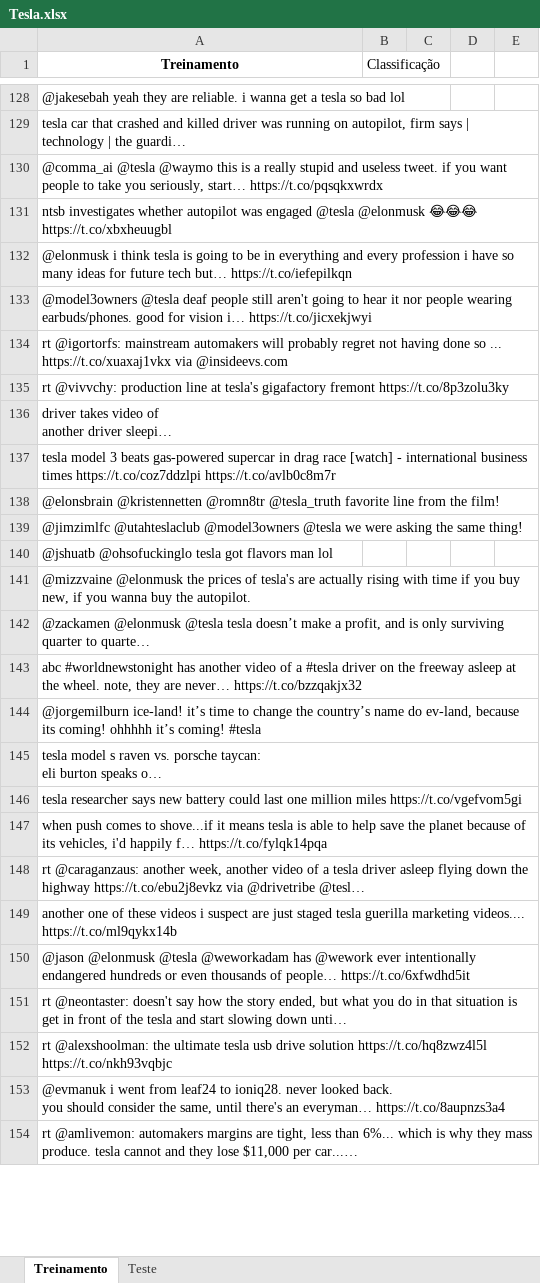
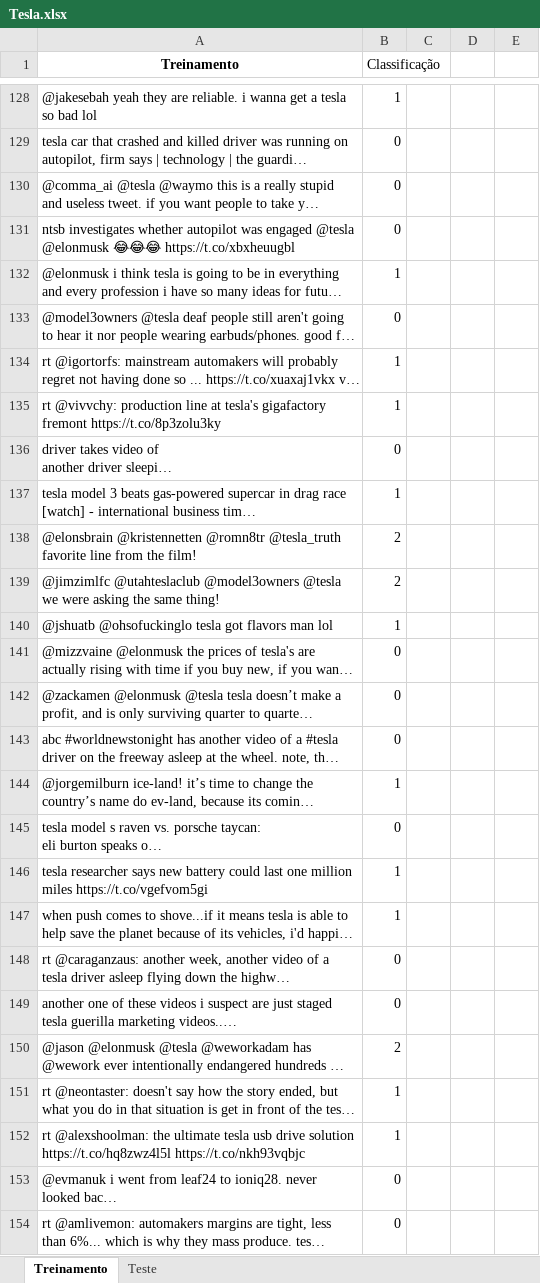
Before and after one commit to enricofd/Projeto2_CDados, an Excel workbook: Tesla.xlsx, sheet Treinamento, drawn as a sheet; only a part is shown, gaps mark what is left out; long unchanged cells end in …; values as stored, in another font and other column widths than the file's, no borders; the diff covers the shown part only; the diff names each change by its address in the sheet, - before the commit and + after, or states it on an @@ line.

Commit message:
Excel

```diff
--- a/Tesla.xlsx (sheet Treinamento)
+++ b/Tesla.xlsx (sheet Treinamento)
-B128 (Classificação): (empty)
+B128 (Classificação): 1
-B129:B131 (Classificação): (empty)
+B129:B131 (Classificação): 0
-B132 (Classificação): (empty)
+B132 (Classificação): 1
-B133 (Classificação): (empty)
+B133 (Classificação): 0
-B134:B135 (Classificação): (empty)
+B134:B135 (Classificação): 1
-B136 (Classificação): (empty)
+B136 (Classificação): 0
-B137 (Classificação): (empty)
+B137 (Classificação): 1
-B138:B139 (Classificação): (empty)
+B138:B139 (Classificação): 2
-B140 (Classificação): (empty)
+B140 (Classificação): 1
-B141:B143 (Classificação): (empty)
+B141:B143 (Classificação): 0
-B144 (Classificação): (empty)
+B144 (Classificação): 1
-B145 (Classificação): (empty)
+B145 (Classificação): 0
-B146:B147 (Classificação): (empty)
+B146:B147 (Classificação): 1
-B148:B149 (Classificação): (empty)
+B148:B149 (Classificação): 0
-B150 (Classificação): (empty)
+B150 (Classificação): 2
-B151:B152 (Classificação): (empty)
+B151:B152 (Classificação): 1
-B153:B154 (Classificação): (empty)
+B153:B154 (Classificação): 0
```
Also changed, not shown: 96 edited cells elsewhere in this sheet, 1 other file.
